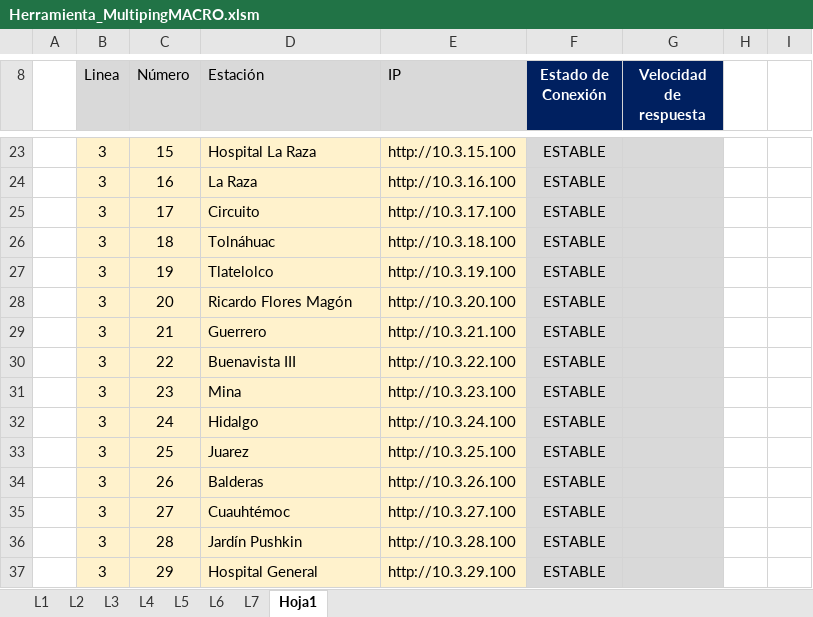
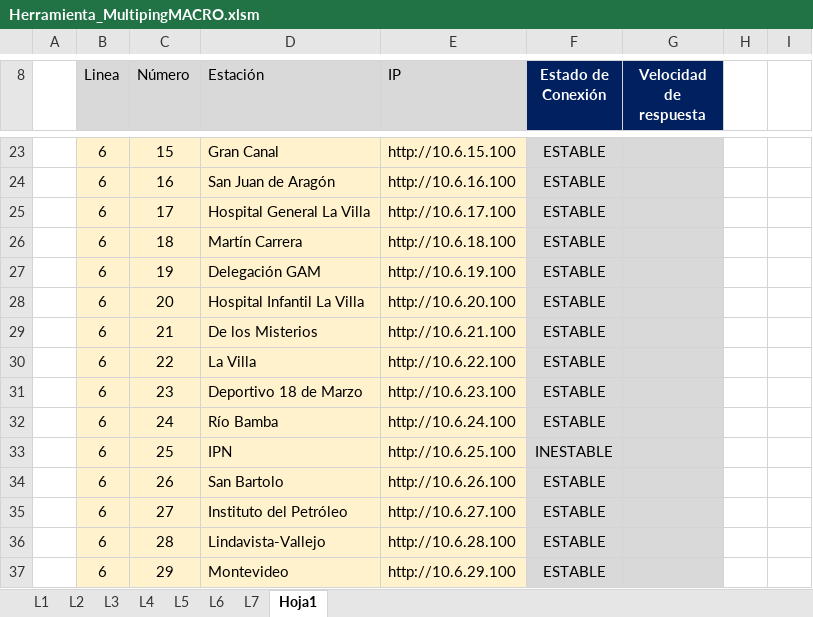
Before and after one commit to RIvanCF/Proyecto_Multiping_WL, an Excel workbook: Herramienta_MultipingMACRO.xlsm, sheet Hoja1, drawn as a sheet; only a part is shown, gaps mark what is left out; values as stored, in another font and other column widths than the file's, no borders; charts and pictures and conditional formats not drawn; the diff covers the shown part only; the diff names each change by its address in the sheet, - before the commit and + after, or states it on an @@ line.

```diff
--- a/Herramienta_MultipingMACRO.xlsm (sheet Hoja1)
+++ b/Herramienta_MultipingMACRO.xlsm (sheet Hoja1)
-B23:B37 (Linea): 3
+B23:B37 (Linea): 6
-D23 (Estación): Hospital La Raza
+D23 (Estación): Gran Canal
-E23 (IP): http://10.3.15.100
+E23 (IP): http://10.6.15.100
-D24 (Estación): La Raza
+D24 (Estación): San Juan de Aragón
-E24 (IP): http://10.3.16.100
+E24 (IP): http://10.6.16.100
-D25 (Estación): Circuito
+D25 (Estación): Hospital General La Villa
-E25 (IP): http://10.3.17.100
+E25 (IP): http://10.6.17.100
-D26 (Estación): Tolnáhuac
+D26 (Estación): Martín Carrera
-E26 (IP): http://10.3.18.100
+E26 (IP): http://10.6.18.100
-D27 (Estación): Tlatelolco
+D27 (Estación): Delegación GAM
-E27 (IP): http://10.3.19.100
+E27 (IP): http://10.6.19.100
-D28 (Estación): Ricardo Flores Magón
+D28 (Estación): Hospital Infantil La Villa
-E28 (IP): http://10.3.20.100
+E28 (IP): http://10.6.20.100
-D29 (Estación): Guerrero
+D29 (Estación): De los Misterios
-E29 (IP): http://10.3.21.100
+E29 (IP): http://10.6.21.100
-D30 (Estación): Buenavista III
+D30 (Estación): La Villa
-E30 (IP): http://10.3.22.100
+E30 (IP): http://10.6.22.100
-D31 (Estación): Mina
+D31 (Estación): Deportivo 18 de Marzo
-E31 (IP): http://10.3.23.100
+E31 (IP): http://10.6.23.100
-D32 (Estación): Hidalgo
+D32 (Estación): Río Bamba
-E32 (IP): http://10.3.24.100
+E32 (IP): http://10.6.24.100
-D33 (Estación): Juarez
+D33 (Estación): IPN
-E33 (IP): http://10.3.25.100
+E33 (IP): http://10.6.25.100
-F33 (Estado de Conexión): ESTABLE
+F33 (Estado de Conexión): INESTABLE
-D34 (Estación): Balderas
+D34 (Estación): San Bartolo
-E34 (IP): http://10.3.26.100
+E34 (IP): http://10.6.26.100
-D35 (Estación): Cuauhtémoc
+D35 (Estación): Instituto del Petróleo
-E35 (IP): http://10.3.27.100
+E35 (IP): http://10.6.27.100
-D36 (Estación): Jardín Pushkin
+D36 (Estación): Lindavista-Vallejo
-E36 (IP): http://10.3.28.100
+E36 (IP): http://10.6.28.100
-D37 (Estación): Hospital General
+D37 (Estación): Montevideo
-E37 (IP): http://10.3.29.100
+E37 (IP): http://10.6.29.100
```
Also changed, not shown: 73 edited cells elsewhere in this sheet, hidden cells, charts or pictures, 2 other files.
